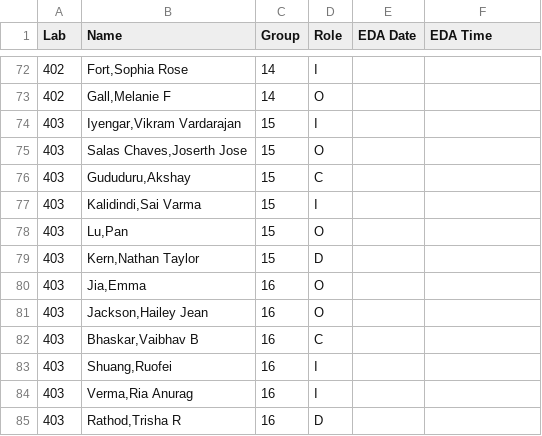
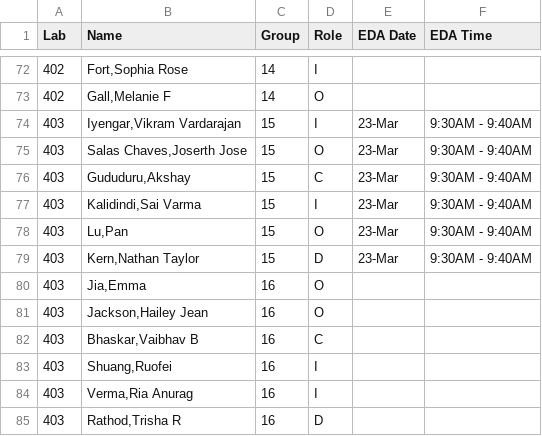
Before and after one commit to SuperMarioGiacomazzo/STOR320_WEBSITE, a CSV file: Group Assignments/STOR320.001 Group Assignments.csv, drawn as a sheet; only a part is shown, gaps mark what is left out.

```diff
--- a/Group Assignments/STOR320.001 Group Assignments.csv
+++ b/Group Assignments/STOR320.001 Group Assignments.csv
@@ -73,8 +73,8 @@ Lab,Name,Group,Role,EDA Date,EDA Time
 402,"Gall,Melanie F",14,O,,
-403,"Iyengar,Vikram Vardarajan",15,I,,
-403,"Salas Chaves,Joserth Jose",15,O,,
-403,"Gududuru,Akshay",15,C,,
-403,"Kalidindi,Sai Varma",15,I,,
-403,"Lu,Pan",15,O,,
-403,"Kern,Nathan Taylor",15,D,,
+403,"Iyengar,Vikram Vardarajan",15,I,23-Mar,9:30AM - 9:40AM
+403,"Salas Chaves,Joserth Jose",15,O,23-Mar,9:30AM - 9:40AM
+403,"Gududuru,Akshay",15,C,23-Mar,9:30AM - 9:40AM
+403,"Kalidindi,Sai Varma",15,I,23-Mar,9:30AM - 9:40AM
+403,"Lu,Pan",15,O,23-Mar,9:30AM - 9:40AM
+403,"Kern,Nathan Taylor",15,D,23-Mar,9:30AM - 9:40AM
 403,"Jia,Emma",16,O,,
```
Also changed, not shown: 1 other file.
